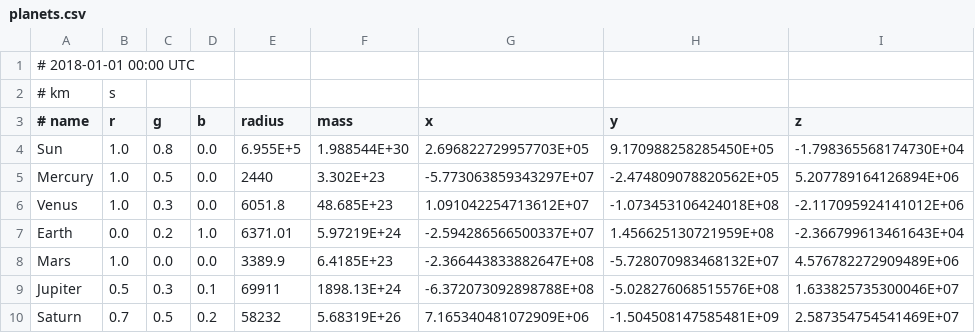
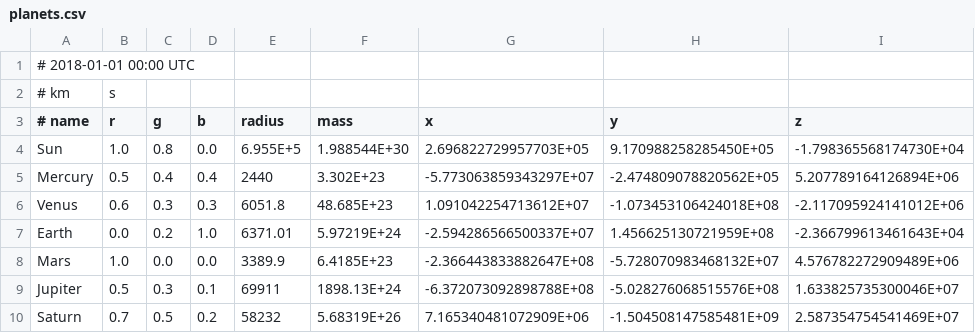
Before and after one commit to jacwah/ptarium, a CSV file: planets.csv, drawn as a sheet; only a part is shown; the diff names each change by its address in the sheet, - before the commit and + after, or states it on an @@ line.

```diff
--- a/planets.csv
+++ b/planets.csv
-B5 (r): 1.0
+B5 (r): 0.5
-C5 (g): 0.5
+C5 (g): 0.4
-D5 (b): 0.0
+D5 (b): 0.4
-B6 (r): 1.0
+B6 (r): 0.6
-D6 (b): 0.0
+D6 (b): 0.3
```
Also changed, not shown: 1 other file.
